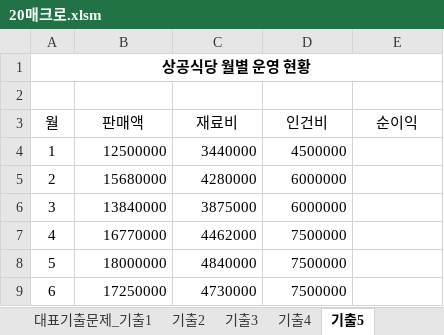
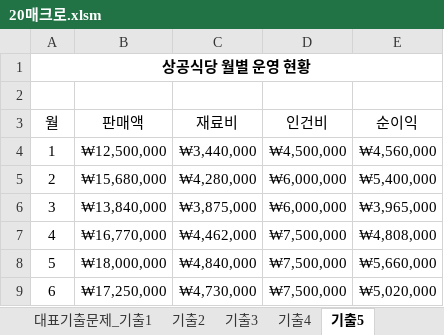
Before and after one commit to jhy0409/std_comLicense2_251130, an Excel workbook: 기능/20매크로.xlsm, sheet 기출5, drawn as a sheet; values as stored, in another font and other column widths than the file's, no borders; charts and pictures not drawn; the diff names each change by its address in the sheet, - before the commit and + after, or states it on an @@ line.

```diff
--- a/기능/20매크로.xlsm (sheet 기출5)
+++ b/기능/20매크로.xlsm (sheet 기출5)
-B4 (판매액): 12500000
+B4 (판매액): ₩12,500,000
-C4 (재료비): 3440000
+C4 (재료비): ₩3,440,000
-D4 (인건비): 4500000
+D4 (인건비): ₩4,500,000
-E4 (순이익): (empty)
+E4 (순이익): ₩4,560,000
-B5 (판매액): 15680000
+B5 (판매액): ₩15,680,000
-C5 (재료비): 4280000
+C5 (재료비): ₩4,280,000
-D5:D6 (인건비): 6000000
+D5:D6 (인건비): ₩6,000,000
-E5 (순이익): (empty)
+E5 (순이익): ₩5,400,000
-B6 (판매액): 13840000
+B6 (판매액): ₩13,840,000
-C6 (재료비): 3875000
+C6 (재료비): ₩3,875,000
-E6 (순이익): (empty)
+E6 (순이익): ₩3,965,000
-B7 (판매액): 16770000
+B7 (판매액): ₩16,770,000
-C7 (재료비): 4462000
+C7 (재료비): ₩4,462,000
-D7:D9 (인건비): 7500000
+D7:D9 (인건비): ₩7,500,000
-E7 (순이익): (empty)
+E7 (순이익): ₩4,808,000
-B8 (판매액): 18000000
+B8 (판매액): ₩18,000,000
-C8 (재료비): 4840000
+C8 (재료비): ₩4,840,000
-E8 (순이익): (empty)
+E8 (순이익): ₩5,660,000
-B9 (판매액): 17250000
+B9 (판매액): ₩17,250,000
-C9 (재료비): 4730000
+C9 (재료비): ₩4,730,000
-E9 (순이익): (empty)
+E9 (순이익): ₩5,020,000
```
Also changed, not shown: sheet 기출3, sheet 기출4, sheet 기출2, sheet 대표기출문제_기출1, sheet 출제유형_01, charts or pictures, 0 길벗컴활2급통합/기능/16시나리오.xlsm, 기능/14피벗테이블.xlsm, 8 other files.
